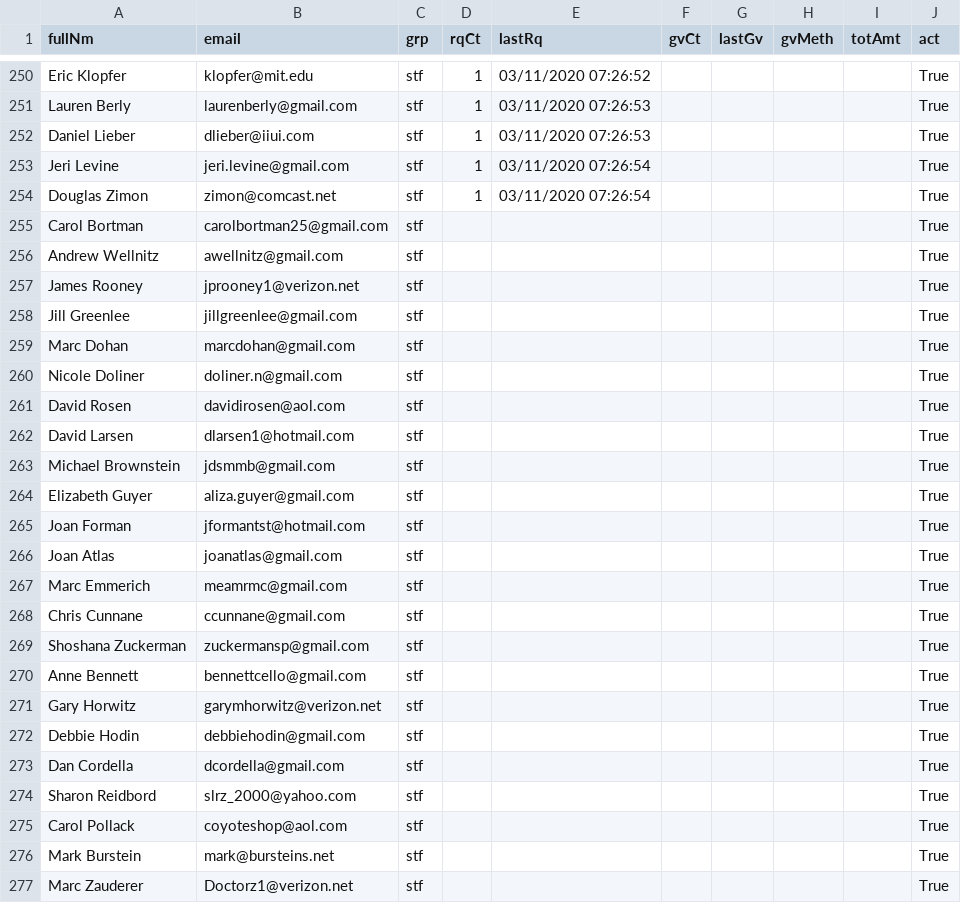
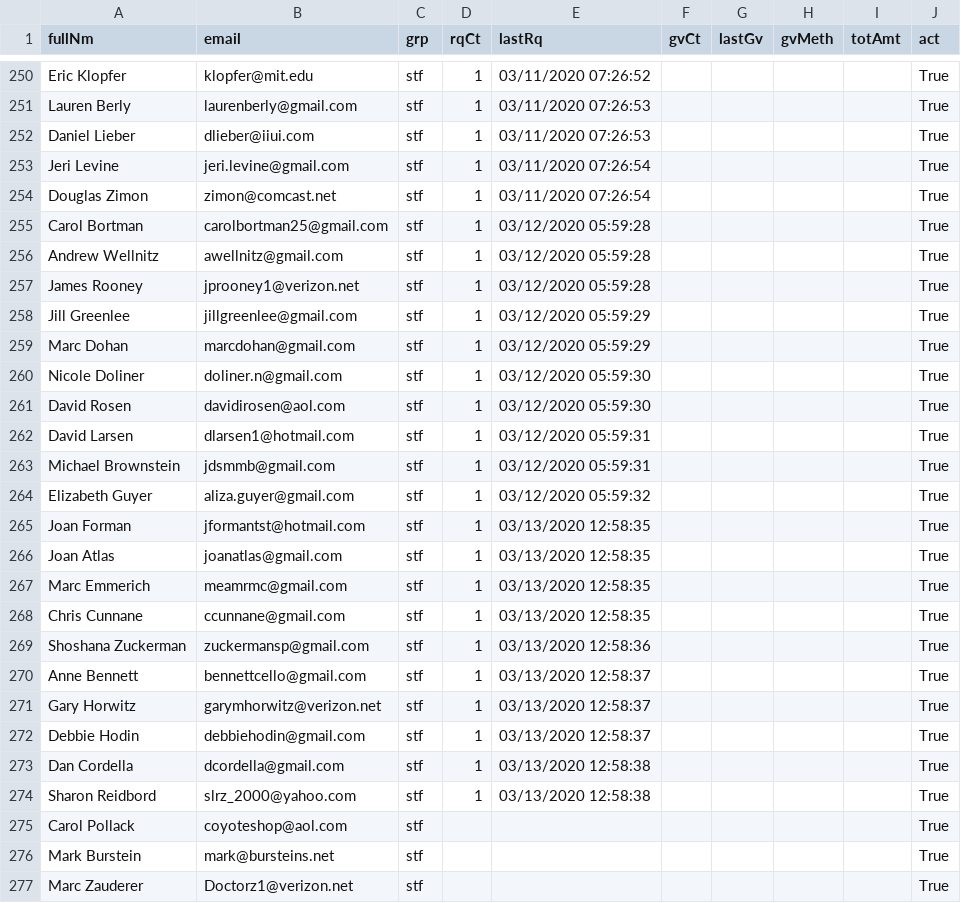
Before and after one commit to aboxer/emailr, a CSV file: data/emailDb.csv, drawn as a sheet; only a part is shown, gaps mark what is left out.

```diff
--- a/data/emailDb.csv
+++ b/data/emailDb.csv
@@ -254,22 +254,22 @@ Jeri Levine,jeri.levine@gmail.com,stf,1,03/11/2020 07:26:54,,,,,True
 Douglas Zimon,zimon@comcast.net,stf,1,03/11/2020 07:26:54,,,,,True
-Carol Bortman,carolbortman25@gmail.com,stf,,,,,,,True
-Andrew Wellnitz,awellnitz@gmail.com,stf,,,,,,,True
-James Rooney,jprooney1@verizon.net,stf,,,,,,,True
-Jill Greenlee,jillgreenlee@gmail.com,stf,,,,,,,True
-Marc Dohan,marcdohan@gmail.com,stf,,,,,,,True
-Nicole Doliner,doliner.n@gmail.com,stf,,,,,,,True
-David Rosen,davidirosen@aol.com,stf,,,,,,,True
-David Larsen,dlarsen1@hotmail.com,stf,,,,,,,True
-Michael Brownstein,jdsmmb@gmail.com,stf,,,,,,,True
-Elizabeth Guyer,aliza.guyer@gmail.com,stf,,,,,,,True
-Joan Forman,jformantst@hotmail.com,stf,,,,,,,True
-Joan Atlas,joanatlas@gmail.com,stf,,,,,,,True
-Marc Emmerich,meamrmc@gmail.com,stf,,,,,,,True
-Chris Cunnane,ccunnane@gmail.com,stf,,,,,,,True
-Shoshana Zuckerman,zuckermansp@gmail.com,stf,,,,,,,True
-Anne Bennett,bennettcello@gmail.com,stf,,,,,,,True
-Gary Horwitz,garymhorwitz@verizon.net,stf,,,,,,,True
-Debbie Hodin,debbiehodin@gmail.com,stf,,,,,,,True
-Dan Cordella,dcordella@gmail.com,stf,,,,,,,True
-Sharon Reidbord,slrz_2000@yahoo.com,stf,,,,,,,True
+Carol Bortman,carolbortman25@gmail.com,stf,1,03/12/2020 05:59:28,,,,,True
+Andrew Wellnitz,awellnitz@gmail.com,stf,1,03/12/2020 05:59:28,,,,,True
+James Rooney,jprooney1@verizon.net,stf,1,03/12/2020 05:59:28,,,,,True
+Jill Greenlee,jillgreenlee@gmail.com,stf,1,03/12/2020 05:59:29,,,,,True
+Marc Dohan,marcdohan@gmail.com,stf,1,03/12/2020 05:59:29,,,,,True
+Nicole Doliner,doliner.n@gmail.com,stf,1,03/12/2020 05:59:30,,,,,True
+David Rosen,davidirosen@aol.com,stf,1,03/12/2020 05:59:30,,,,,True
+David Larsen,dlarsen1@hotmail.com,stf,1,03/12/2020 05:59:31,,,,,True
+Michael Brownstein,jdsmmb@gmail.com,stf,1,03/12/2020 05:59:31,,,,,True
+Elizabeth Guyer,aliza.guyer@gmail.com,stf,1,03/12/2020 05:59:32,,,,,True
+Joan Forman,jformantst@hotmail.com,stf,1,03/13/2020 12:58:35,,,,,True
+Joan Atlas,joanatlas@gmail.com,stf,1,03/13/2020 12:58:35,,,,,True
+Marc Emmerich,meamrmc@gmail.com,stf,1,03/13/2020 12:58:35,,,,,True
+Chris Cunnane,ccunnane@gmail.com,stf,1,03/13/2020 12:58:35,,,,,True
+Shoshana Zuckerman,zuckermansp@gmail.com,stf,1,03/13/2020 12:58:36,,,,,True
+Anne Bennett,bennettcello@gmail.com,stf,1,03/13/2020 12:58:37,,,,,True
+Gary Horwitz,garymhorwitz@verizon.net,stf,1,03/13/2020 12:58:37,,,,,True
+Debbie Hodin,debbiehodin@gmail.com,stf,1,03/13/2020 12:58:37,,,,,True
+Dan Cordella,dcordella@gmail.com,stf,1,03/13/2020 12:58:38,,,,,True
+Sharon Reidbord,slrz_2000@yahoo.com,stf,1,03/13/2020 12:58:38,,,,,True
 Carol Pollack,coyoteshop@aol.com,stf,,,,,,,True
```
Also changed, not shown: 1 other file.
